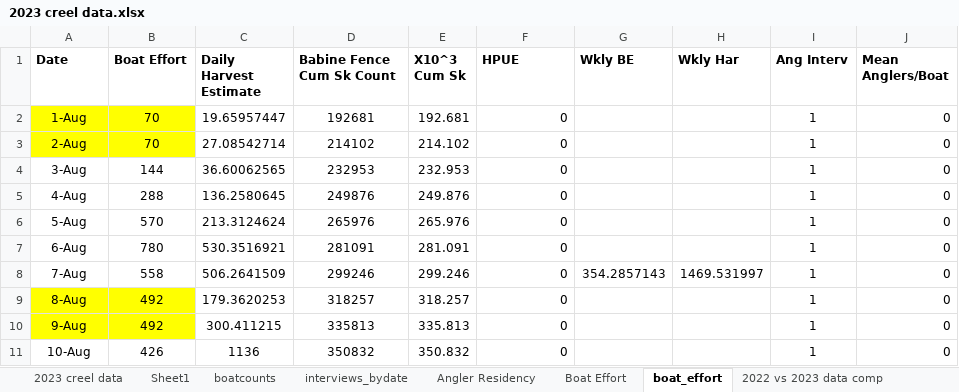
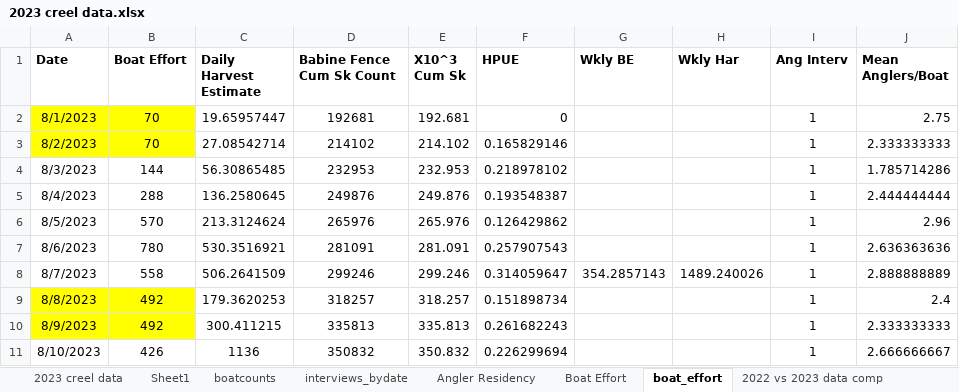
Before and after one commit to Coastland-Research/lbn-sockeye-creel, an Excel workbook: data/2023 creel data.xlsx, sheet boat_effort, drawn as a sheet; only a part is shown; values as stored, in another font and other column widths than the file's, no borders; the diff covers the shown part only; the diff names each change by its address in the sheet, - before the commit and + after, or states it on an @@ line.

```diff
--- a/data/2023 creel data.xlsx (sheet boat_effort)
+++ b/data/2023 creel data.xlsx (sheet boat_effort)
-A2 (Date): 1-Aug
+A2 (Date): 8/1/2023
-J2 (Mean Anglers/Boat): 0
+J2 (Mean Anglers/Boat): 2.75
-A3 (Date): 2-Aug
+A3 (Date): 8/2/2023
-F3 (HPUE): 0
+F3 (HPUE): 0.165829146
-J3 (Mean Anglers/Boat): 0
+J3 (Mean Anglers/Boat): 2.333333333
-A4 (Date): 3-Aug
+A4 (Date): 8/3/2023
-C4 (Daily Harvest Estimate): 36.60062565
+C4 (Daily Harvest Estimate): 56.30865485
-F4 (HPUE): 0
+F4 (HPUE): 0.218978102
-J4 (Mean Anglers/Boat): 0
+J4 (Mean Anglers/Boat): 1.785714286
-A5 (Date): 4-Aug
+A5 (Date): 8/4/2023
-F5 (HPUE): 0
+F5 (HPUE): 0.193548387
-J5 (Mean Anglers/Boat): 0
+J5 (Mean Anglers/Boat): 2.444444444
-A6 (Date): 5-Aug
+A6 (Date): 8/5/2023
-F6 (HPUE): 0
+F6 (HPUE): 0.126429862
-J6 (Mean Anglers/Boat): 0
+J6 (Mean Anglers/Boat): 2.96
-A7 (Date): 6-Aug
+A7 (Date): 8/6/2023
-F7 (HPUE): 0
+F7 (HPUE): 0.257907543
-J7 (Mean Anglers/Boat): 0
+J7 (Mean Anglers/Boat): 2.636363636
-A8 (Date): 7-Aug
+A8 (Date): 8/7/2023
-F8 (HPUE): 0
+F8 (HPUE): 0.314059647
-H8 (Wkly Har): 1469.531997
+H8 (Wkly Har): 1489.240026
-J8 (Mean Anglers/Boat): 0
+J8 (Mean Anglers/Boat): 2.888888889
-A9 (Date): 8-Aug
+A9 (Date): 8/8/2023
-F9 (HPUE): 0
+F9 (HPUE): 0.151898734
-J9 (Mean Anglers/Boat): 0
+J9 (Mean Anglers/Boat): 2.4
-A10 (Date): 9-Aug
+A10 (Date): 8/9/2023
-F10 (HPUE): 0
+F10 (HPUE): 0.261682243
-J10 (Mean Anglers/Boat): 0
+J10 (Mean Anglers/Boat): 2.333333333
-A11 (Date): 10-Aug
+A11 (Date): 8/10/2023
-F11 (HPUE): 0
+F11 (HPUE): 0.226299694
-J11 (Mean Anglers/Boat): 0
+J11 (Mean Anglers/Boat): 2.666666667
```
Also changed, not shown: 97 edited cells elsewhere in this sheet, sheet 2023 creel data, sheet Boat Effort, formulas that keep their value, charts or pictures, data/LBN_creel-template.xlsx, 7 other files.
